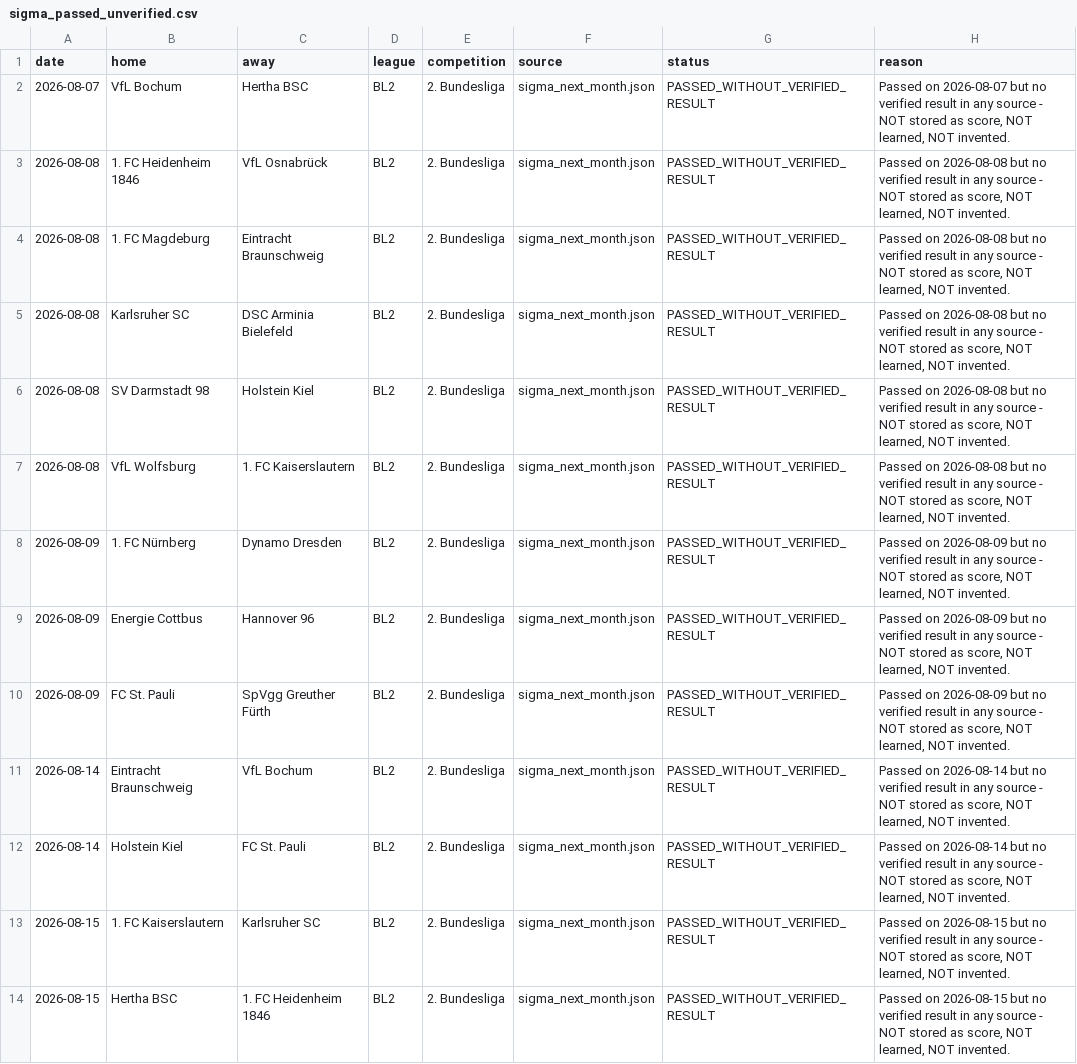
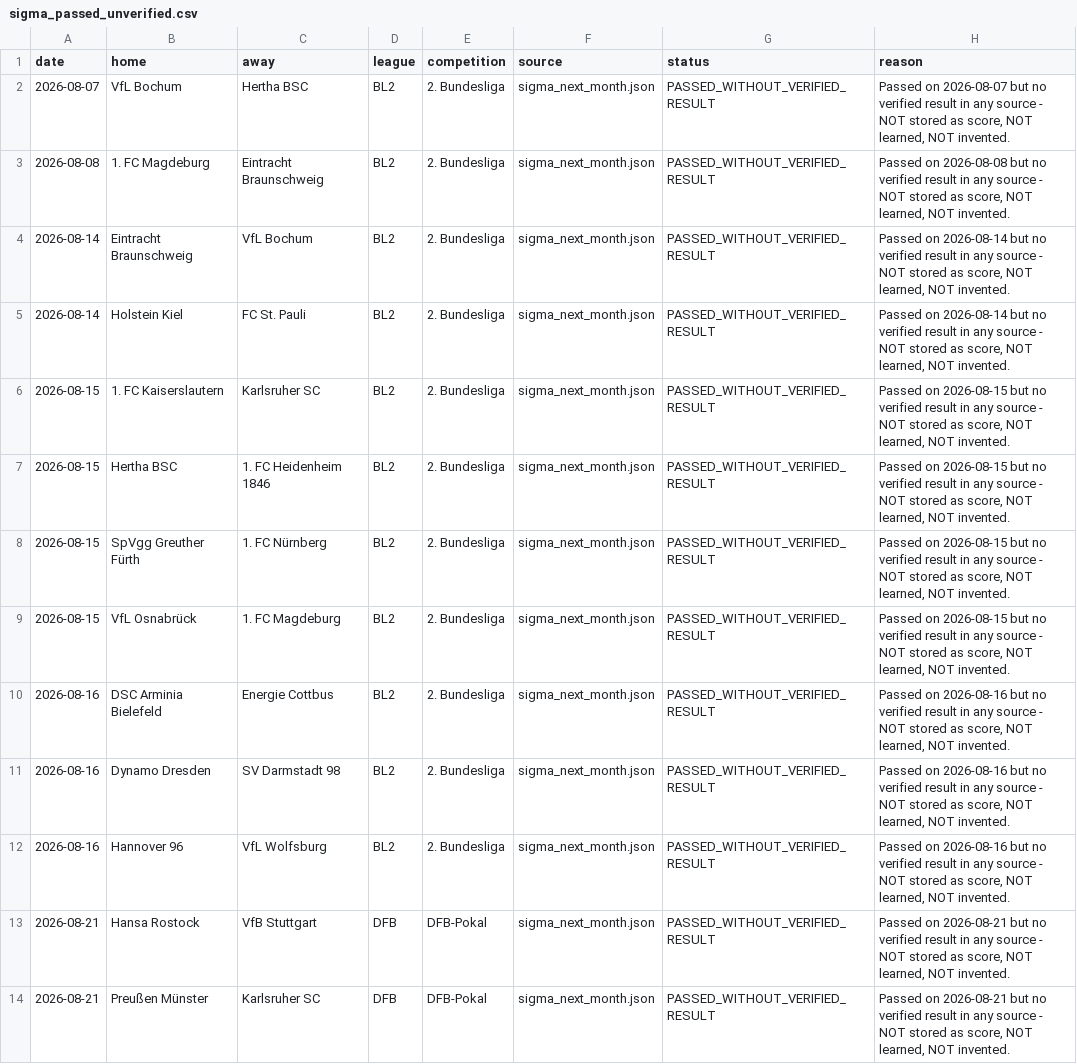
Before and after one commit to mahmoud822822/sigma, a CSV file: data/sigma_passed_unverified.csv, drawn as a sheet; only a part is shown; the shorter side is filled out with more unchanged rows; the diff names each change by its address in the sheet, - before the commit and + after, or states it on an @@ line.

Commit message:
Sigma V44.4 - Learn BL2 Aug 7-9: 9 verified results, no invented scores

```diff
--- a/data/sigma_passed_unverified.csv
+++ b/data/sigma_passed_unverified.csv
-row 3: 2026-08-08 | 1. FC Heidenheim 1846 | VfL Osnabrück | BL2 | 2. Bundesliga | sigma_next_month.json | PASSED_WITHOUT_VERIFIED_RESULT | Passed on 2026-08-08 but no verified result in any source - NOT stored as score, NOT learned, NOT invented.
-row 5: 2026-08-08 | Karlsruher SC | DSC Arminia Bielefeld | BL2 | 2. Bundesliga | sigma_next_month.json | PASSED_WITHOUT_VERIFIED_RESULT | Passed on 2026-08-08 but no verified result in any source - NOT stored as score, NOT learned, NOT invented.
-row 6: 2026-08-08 | SV Darmstadt 98 | Holstein Kiel | BL2 | 2. Bundesliga | sigma_next_month.json | PASSED_WITHOUT_VERIFIED_RESULT | Passed on 2026-08-08 but no verified result in any source - NOT stored as score, NOT learned, NOT invented.
-row 7: 2026-08-08 | VfL Wolfsburg | 1. FC Kaiserslautern | BL2 | 2. Bundesliga | sigma_next_month.json | PASSED_WITHOUT_VERIFIED_RESULT | Passed on 2026-08-08 but no verified result in any source - NOT stored as score, NOT learned, NOT invented.
-row 8: 2026-08-09 | 1. FC Nürnberg | Dynamo Dresden | BL2 | 2. Bundesliga | sigma_next_month.json | PASSED_WITHOUT_VERIFIED_RESULT | Passed on 2026-08-09 but no verified result in any source - NOT stored as score, NOT learned, NOT invented.
-row 9: 2026-08-09 | Energie Cottbus | Hannover 96 | BL2 | 2. Bundesliga | sigma_next_month.json | PASSED_WITHOUT_VERIFIED_RESULT | Passed on 2026-08-09 but no verified result in any source - NOT stored as score, NOT learned, NOT invented.
-row 10: 2026-08-09 | FC St. Pauli | SpVgg Greuther Fürth | BL2 | 2. Bundesliga | sigma_next_month.json | PASSED_WITHOUT_VERIFIED_RESULT | Passed on 2026-08-09 but no verified result in any source - NOT stored as score, NOT learned, NOT invented.
```
Also changed, not shown: data/sigma_bulk_predictions.csv, data/sigma_bulk_predictions_v44.csv, 8 other files.
